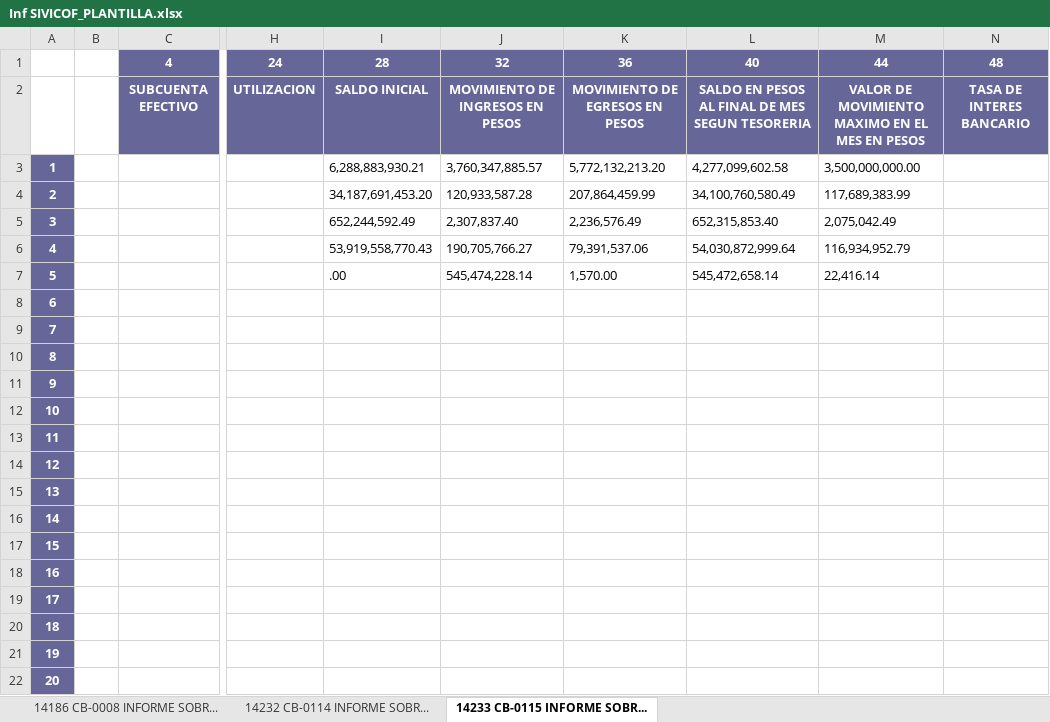
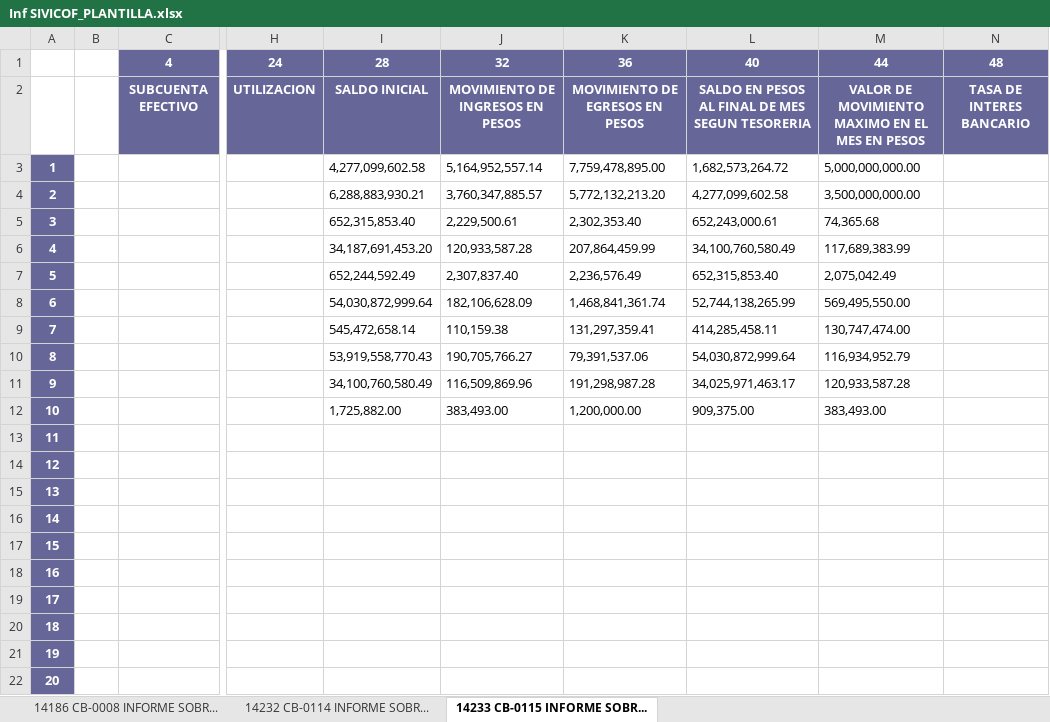
Before and after one commit to zvelasquezb/FastAPIProject, an Excel workbook: src/template_excel/Inf SIVICOF_PLANTILLA.xlsx, sheet 14233 CB-0115 INFORME SOBR..., drawn as a sheet; only a part is shown, gaps mark what is left out; values as stored, in another font and other column widths than the file's, no borders; removed rows and columns are numbered as before the commit, all else as after; rows hold the shown columns only; the diff names each change by its address in the sheet, - before the commit and + after, or states it on an @@ line.

```diff
--- a/src/template_excel/Inf SIVICOF_PLANTILLA.xlsx (sheet 14233 CB-0115 INFORME SOBR...)
+++ b/src/template_excel/Inf SIVICOF_PLANTILLA.xlsx (sheet 14233 CB-0115 INFORME SOBR...)
+row 3: 1 |  |  |  | 4,277,099,602.58 | 5,164,952,557.14 | 7,759,478,895.00 | 1,682,573,264.72 | 5,000,000,000.00
-A4: 1
+A4: 2
+row 5: 3 |  |  |  | 652,315,853.40 | 2,229,500.61 | 2,302,353.40 | 652,243,000.61 | 74,365.68
-A6: 2
+A6: 4
-A7: 3
+A7: 5
-row 6: 4 |  |  |  | 53,919,558,770.43 | 190,705,766.27 | 79,391,537.06 | 54,030,872,999.64 | 116,934,952.79
-row 7: 5 |  |  |  | .00 | 545,474,228.14 | 1,570.00 | 545,472,658.14 | 22,416.14
-I8: (empty)
+I8: 54,030,872,999.64
-J8: (empty)
+J8: 182,106,628.09
-K8: (empty)
+K8: 1,468,841,361.74
-L8: (empty)
+L8: 52,744,138,265.99
-M8: (empty)
+M8: 569,495,550.00
-I9: (empty)
+I9: 545,472,658.14
-J9: (empty)
+J9: 110,159.38
-K9: (empty)
+K9: 131,297,359.41
-L9: (empty)
+L9: 414,285,458.11
-M9: (empty)
+M9: 130,747,474.00
-I10: (empty)
+I10: 53,919,558,770.43
-J10: (empty)
+J10: 190,705,766.27
-K10: (empty)
+K10: 79,391,537.06
-L10: (empty)
+L10: 54,030,872,999.64
-M10: (empty)
+M10: 116,934,952.79
-I11: (empty)
+I11: 34,100,760,580.49
-J11: (empty)
+J11: 116,509,869.96
-K11: (empty)
+K11: 191,298,987.28
-L11: (empty)
+L11: 34,025,971,463.17
-M11: (empty)
+M11: 120,933,587.28
-I12: (empty)
+I12: 1,725,882.00
-J12: (empty)
+J12: 383,493.00
-K12: (empty)
+K12: 1,200,000.00
-L12: (empty)
+L12: 909,375.00
-M12: (empty)
+M12: 383,493.00
```
Also changed, not shown: sheet 14186 CB-0008 INFORME SOBR..., movimientos.xlsx, src/template_excel/1Inf SIVICOF_PLANTILLA.xlsx, 6 other files.
